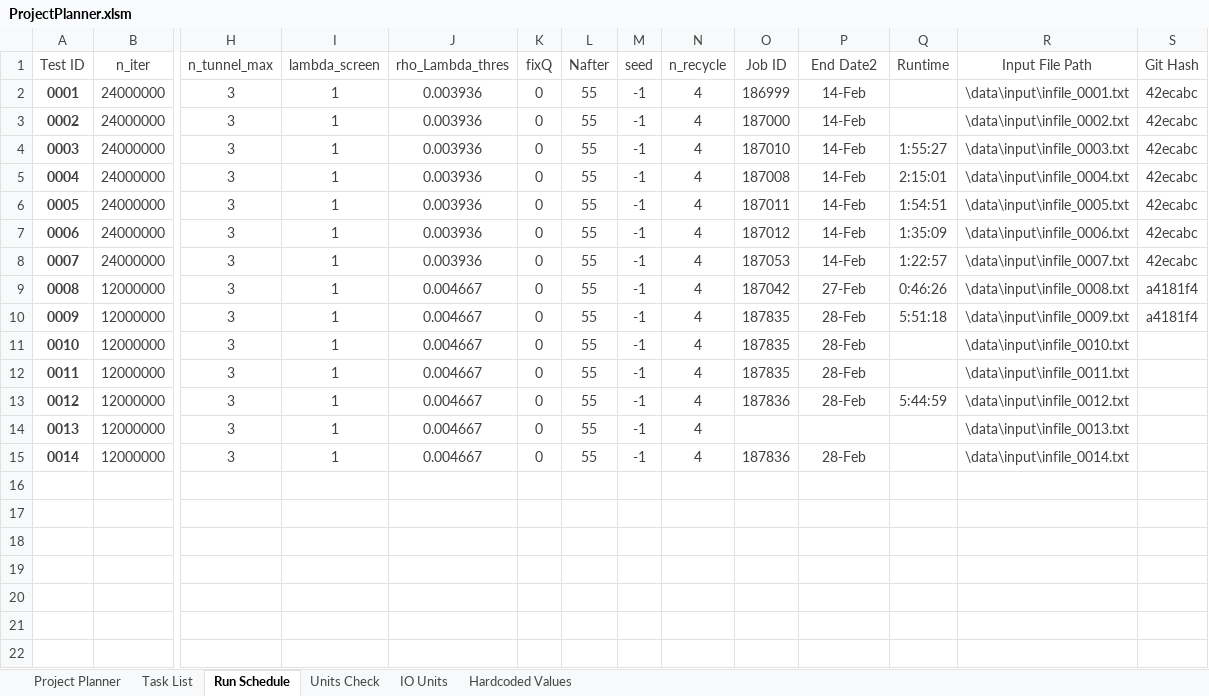
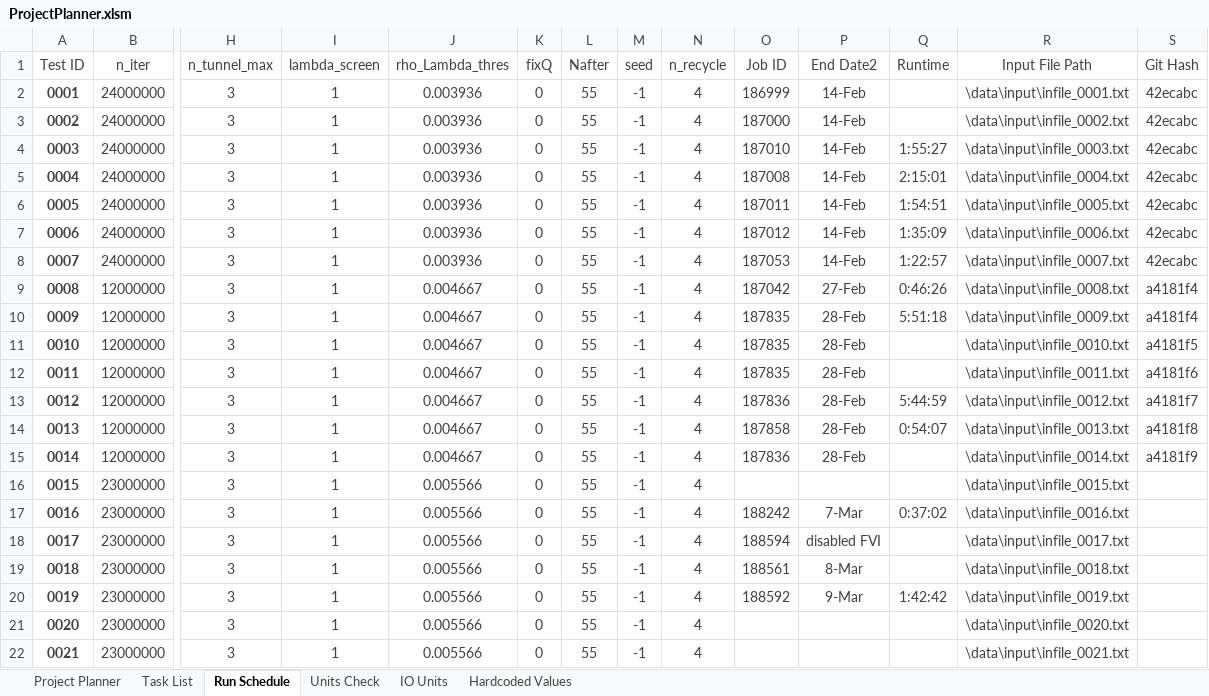
Before and after one commit to rossngreenwood/eternal_inflation, an Excel workbook: ProjectPlanner.xlsm, sheet Run Schedule, drawn as a sheet; only a part is shown, gaps mark what is left out; values as stored, in another font and other column widths than the file's, no borders; table styles not drawn; rows hold the shown columns only; the diff names each change by its address in the sheet, - before the commit and + after, or states it on an @@ line.

```diff
--- a/ProjectPlanner.xlsm (sheet Run Schedule)
+++ b/ProjectPlanner.xlsm (sheet Run Schedule)
-S11 (Git Hash): (empty)
+S11 (Git Hash): a4181f5
-S12 (Git Hash): (empty)
+S12 (Git Hash): a4181f6
-S13 (Git Hash): (empty)
+S13 (Git Hash): a4181f7
-O14 (Job ID): (empty)
+O14 (Job ID): 187858
-P14 (End Date2): (empty)
+P14 (End Date2): 28-Feb
-Q14 (Runtime): (empty)
+Q14 (Runtime): 0:54:07
-S14 (Git Hash): (empty)
+S14 (Git Hash): a4181f8
-S15 (Git Hash): (empty)
+S15 (Git Hash): a4181f9
+row 16: 0015 | 23000000 | 3 | 1 | 0.005566 | 0 | 55 | -1 | 4 |  |  |  | \data\input\infile_0015.txt
+row 17: 0016 | 23000000 | 3 | 1 | 0.005566 | 0 | 55 | -1 | 4 | 188242 | 7-Mar | 0:37:02 | \data\input\infile_0016.txt
+row 18: 0017 | 23000000 | 3 | 1 | 0.005566 | 0 | 55 | -1 | 4 | 188594 | disabled FVI |  | \data\input\infile_0017.txt
+row 19: 0018 | 23000000 | 3 | 1 | 0.005566 | 0 | 55 | -1 | 4 | 188561 | 8-Mar |  | \data\input\infile_0018.txt
+row 20: 0019 | 23000000 | 3 | 1 | 0.005566 | 0 | 55 | -1 | 4 | 188592 | 9-Mar | 1:42:42 | \data\input\infile_0019.txt
+row 21: 0020 | 23000000 | 3 | 1 | 0.005566 | 0 | 55 | -1 | 4 |  |  |  | \data\input\infile_0020.txt
+row 22: 0021 | 23000000 | 3 | 1 | 0.005566 | 0 | 55 | -1 | 4 |  |  |  | \data\input\infile_0021.txt
```
Also changed, not shown: sheet Project Planner, sheet Task List, hidden cells, 1 other file.
